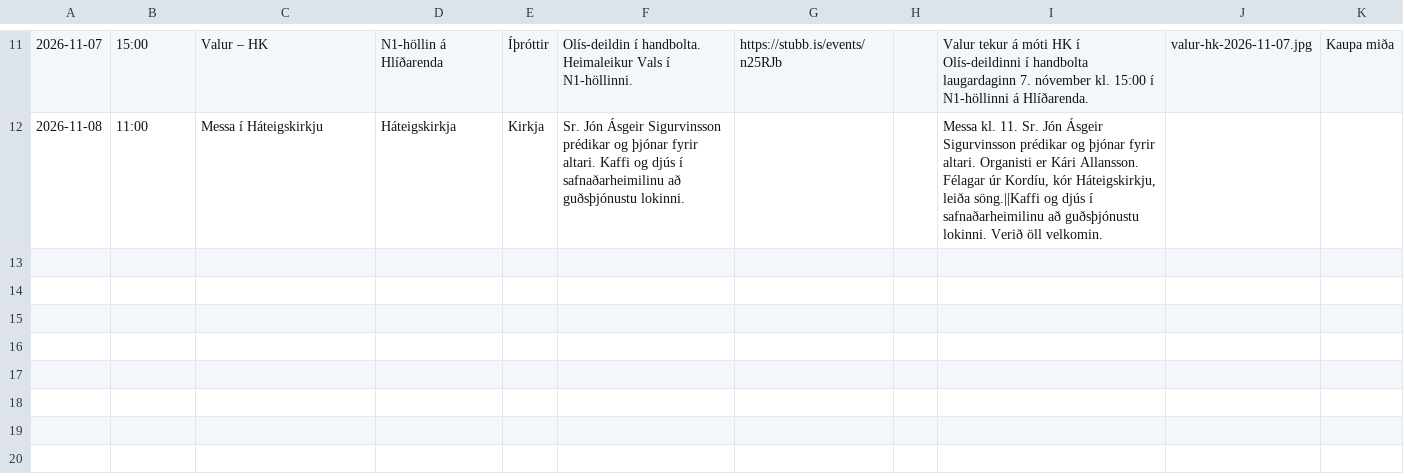
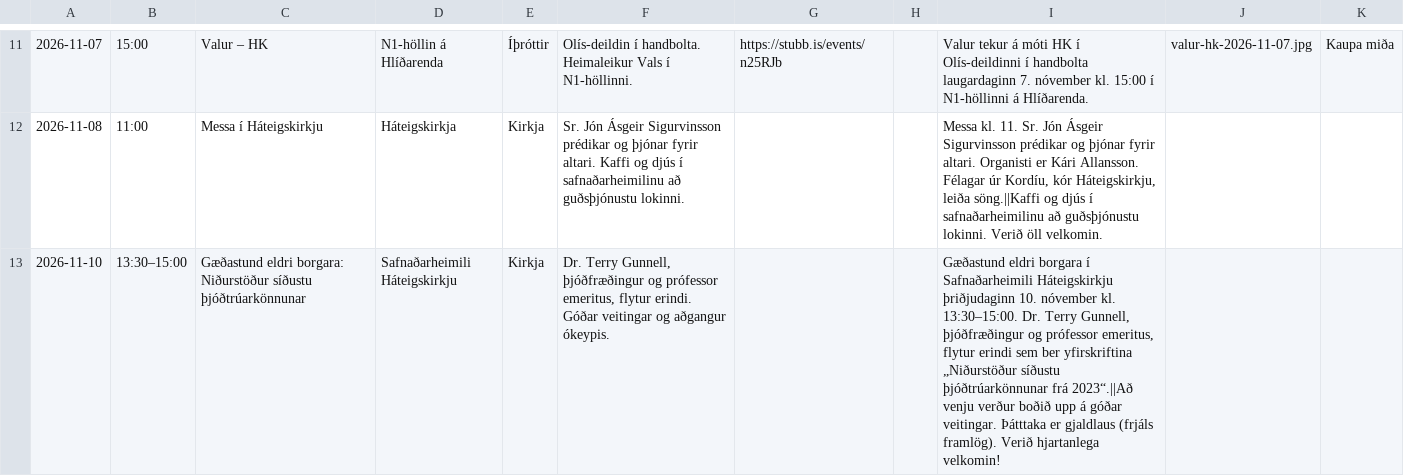
Before and after one commit to enzkrz/hlidaposturinn, a CSV file: data/events.csv, drawn as a sheet; only a part is shown, gaps mark what is left out; the diff names each change by its address in the sheet, - before the commit and + after, or states it on an @@ line.

```diff
--- a/data/events.csv
+++ b/data/events.csv
+row 13: 2026-11-10 | 13:30–15:00 | Gæðastund eldri borgara: Niðurstöður síðustu þjóðtrúarkönnunar | Safnaðarheimili Háteigskirkju | Kirkja | Dr. Terry Gunnell, þjóðfræðingur og prófessor emeritus, flytur erindi. Góðar veitingar og aðgangur ókeypis. |  |  | Gæðastund eldri borgara í Safnaðarheimili Háteigskirkju þriðjudaginn 10. nóvember kl. 13:30–15:00. Dr. Terry Gunnell, þjóðfræðingur og prófessor emeritus, flytur erindi sem ber yfirskriftina „Niðurstöður síðustu þjóðtrúarkönnunar frá 2023“.||Að venju verður boðið upp á góðar veitingar. Þátttaka er gjaldlaus (frjáls framlög). Verið hjartanlega velkomin!
```
